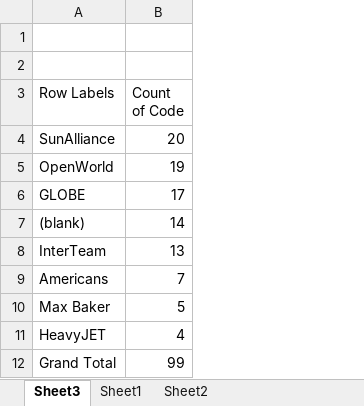
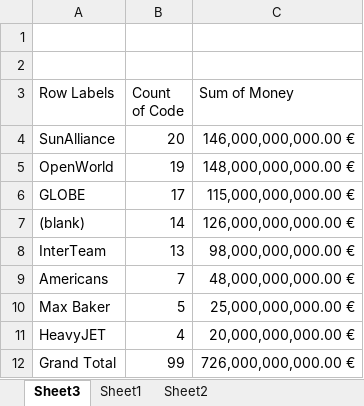
Before and after one commit to Urbautz/AirCoonUWP, an Excel workbook: AirCoonUWP/Data/aIRLINE.xlsx, sheet Sheet3, drawn as a sheet; values as stored, in another font and other column widths than the file's, no borders; the diff names each change by its address in the sheet, - before the commit and + after, or states it on an @@ line.

```diff
--- a/AirCoonUWP/Data/aIRLINE.xlsx (sheet Sheet3)
+++ b/AirCoonUWP/Data/aIRLINE.xlsx (sheet Sheet3)
+column C (Sum of Money), rows 4-12: 146,000,000,000.00 € | 148,000,000,000.00 € | 115,000,000,000.00 € | 126,000,000,000.00 € | 98,000,000,000.00 € | 48,000,000,000.00 € | 25,000,000,000.00 € | 20,000,000,000.00 € | 726,000,000,000.00 €
```
Also changed, not shown: sheet Sheet1, hidden cells.
